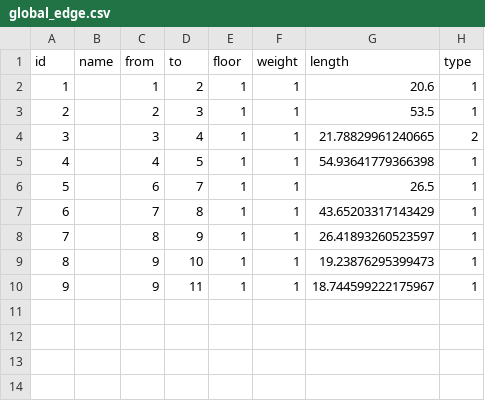
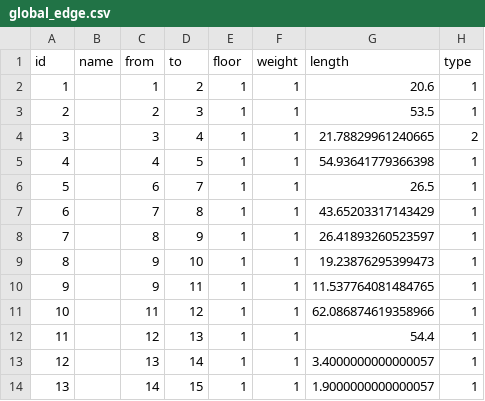
Before and after one commit to SenARMap/SenARMapProject_2026, a CSV file: data/global_edge.csv, drawn as a sheet.

Commit message:
【変更】スプレッドシート上からPush (実行者: 1061)

```diff
--- a/data/global_edge.csv
+++ b/data/global_edge.csv
@@ -9,2 +9,6 @@ id,name,from,to,floor,weight,length,type
 8,,9,10,1,1,19.23876295399473,1
-9,,9,11,1,1,18.744599222175967,1
+9,,9,11,1,1,11.537764081484765,1
+10,,11,12,1,1,62.086874619358966,1
+11,,12,13,1,1,54.4,1
+12,,13,14,1,1,3.4000000000000057,1
+13,,14,15,1,1,1.9000000000000057,1
```
